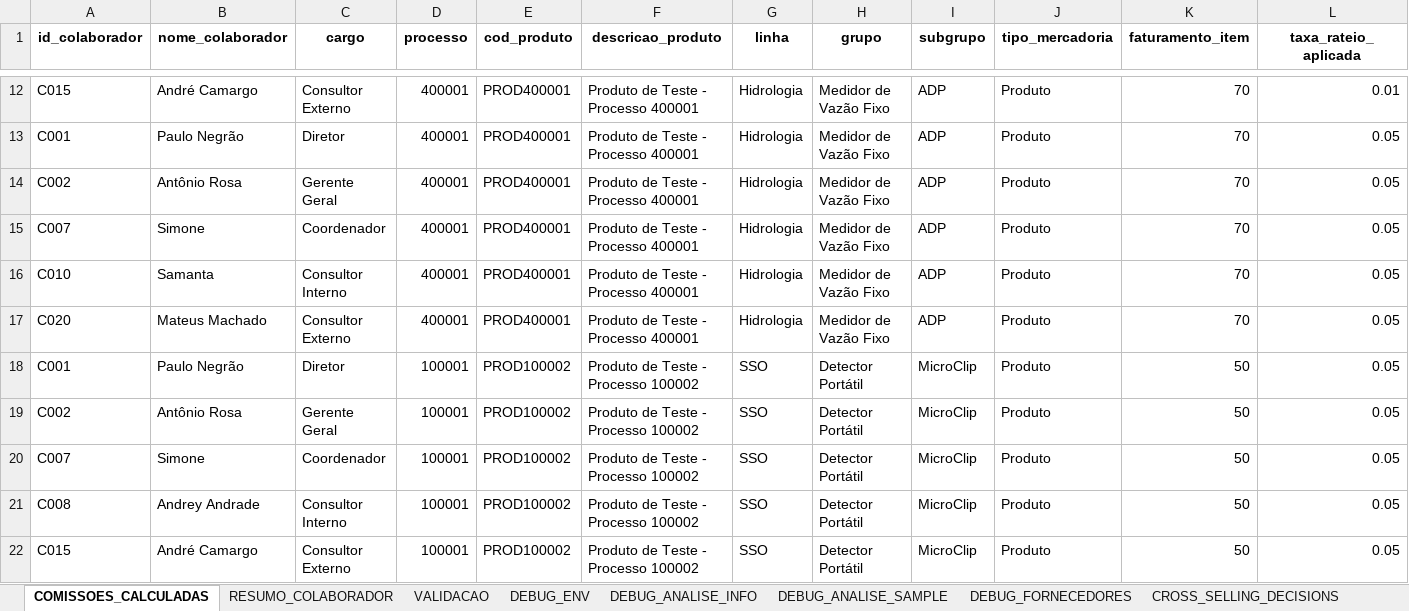
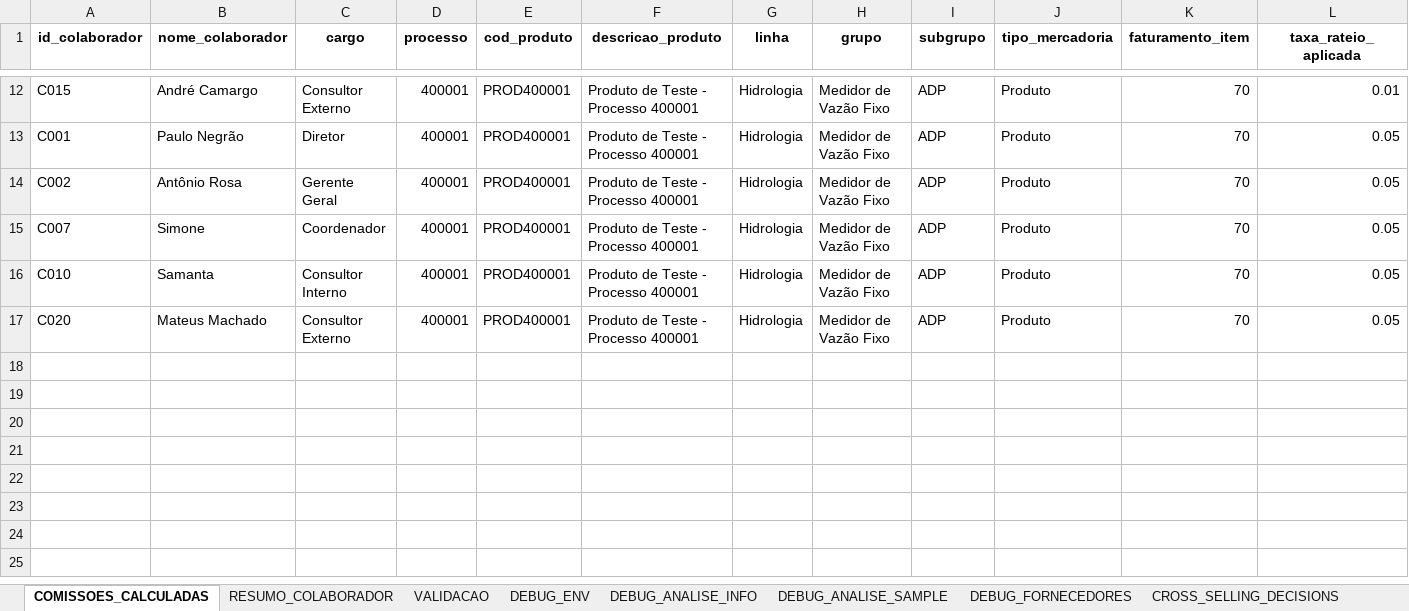
Before and after one commit to tiago-cappi/PROJETO_COMISSOES_V2, an Excel workbook: Calculo_Comissoes_08_2025.xlsx, sheet COMISSOES_CALCULADAS, drawn as a sheet; only a part is shown, gaps mark what is left out; values as stored, in another font and other column widths than the file's, no borders; rows hold the shown columns only; the diff covers the shown part only; the diff names each change by its address in the sheet, - before the commit and + after, or states it on an @@ line.

```diff
--- a/Calculo_Comissoes_08_2025.xlsx (sheet COMISSOES_CALCULADAS)
+++ b/Calculo_Comissoes_08_2025.xlsx (sheet COMISSOES_CALCULADAS)
-row 18: C001 | Paulo Negrão | Diretor | 100001 | PROD100002 | Produto de Teste - Processo 100002 | SSO | Detector Portátil | MicroClip | Produto | 50 | 0.05
-row 19: C002 | Antônio Rosa | Gerente Geral | 100001 | PROD100002 | Produto de Teste - Processo 100002 | SSO | Detector Portátil | MicroClip | Produto | 50 | 0.05
-row 20: C007 | Simone | Coordenador | 100001 | PROD100002 | Produto de Teste - Processo 100002 | SSO | Detector Portátil | MicroClip | Produto | 50 | 0.05
-row 21: C008 | Andrey Andrade | Consultor Interno | 100001 | PROD100002 | Produto de Teste - Processo 100002 | SSO | Detector Portátil | MicroClip | Produto | 50 | 0.05
-row 22: C015 | André Camargo | Consultor Externo | 100001 | PROD100002 | Produto de Teste - Processo 100002 | SSO | Detector Portátil | MicroClip | Produto | 50 | 0.05
```
Also changed, not shown: 60 edited cells elsewhere in this sheet, sheet VALIDACAO, sheet RESUMO_COLABORADOR, sheet CROSS_SELLING_DECISIONS, sheet DEBUG_FORNECEDORES, Comissoes_Recebimento_08_2025.xlsx, Estado_Processos_Recebimento.xlsx, 36 other files.
